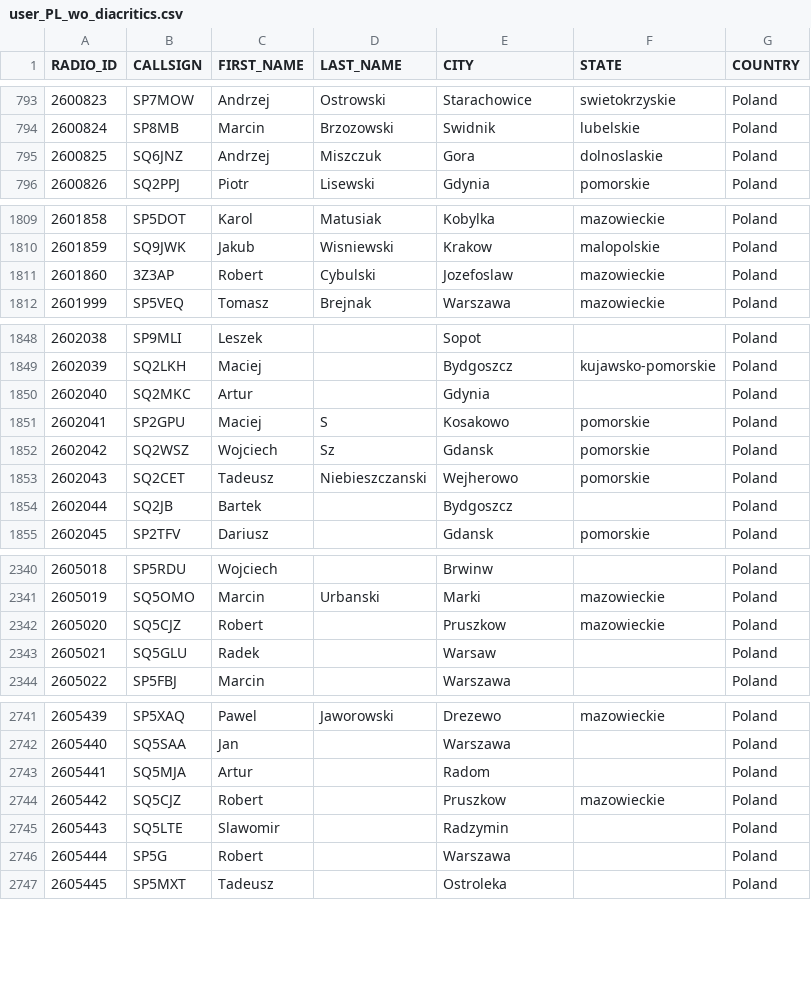
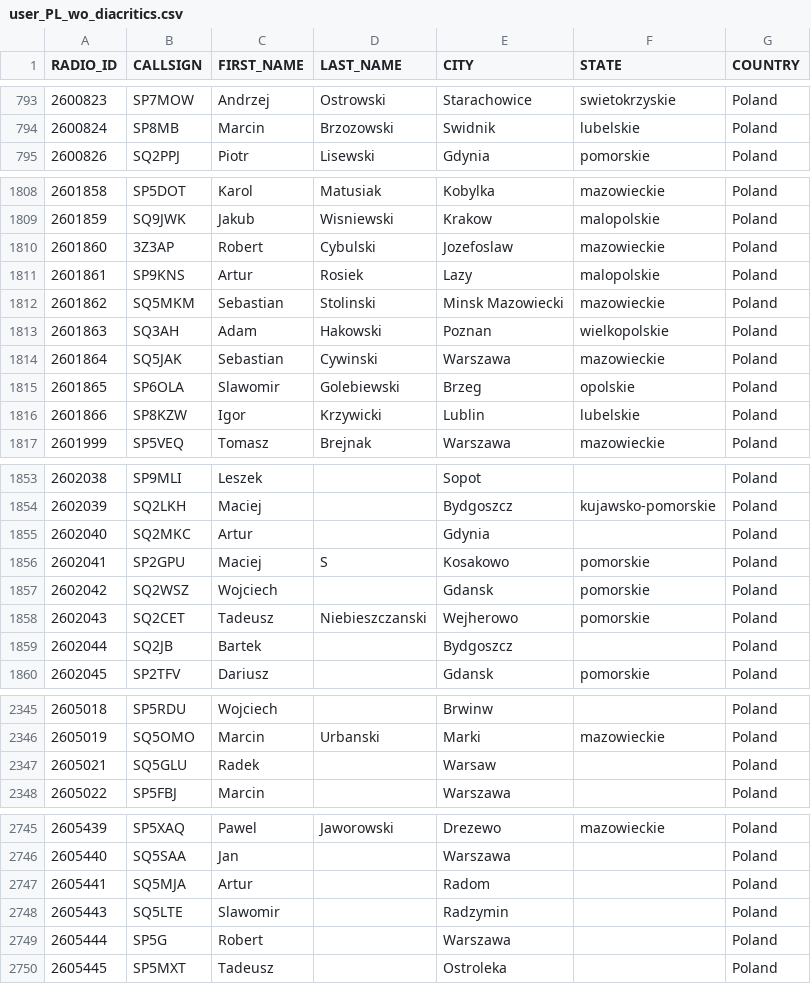
Before and after one commit to walczakkamil/dmr_users, a CSV file: user_PL_wo_diacritics.csv, drawn as a sheet; only a part is shown, gaps mark what is left out.

Commit message:
Updated: 2023-07-15-01-00

```diff
--- a/user_PL_wo_diacritics.csv
+++ b/user_PL_wo_diacritics.csv
@@ -794,3 +794,2 @@ RADIO_ID,CALLSIGN,FIRST_NAME,LAST_NAME,CITY,STATE,COUNTRY
 2600824,SP8MB,Marcin,Brzozowski,Swidnik,lubelskie,Poland
-2600825,SQ6JNZ,Andrzej,Miszczuk,Gora,dolnoslaskie,Poland
 2600826,SQ2PPJ,Piotr,Lisewski,Gdynia,pomorskie,Poland
@@ -1811,2 +1810,8 @@ RADIO_ID,CALLSIGN,FIRST_NAME,LAST_NAME,CITY,STATE,COUNTRY
 2601860,3Z3AP,Robert,Cybulski,Jozefoslaw,mazowieckie,Poland
+2601861,SP9KNS,Artur ,Rosiek ,Lazy,malopolskie,Poland
+2601862,SQ5MKM,Sebastian,Stolinski,Minsk Mazowiecki,mazowieckie,Poland
+2601863,SQ3AH,Adam,Hakowski,Poznan,wielkopolskie,Poland
+2601864,SQ5JAK,Sebastian ,Cywinski ,Warszawa ,mazowieckie,Poland
+2601865,SP6OLA,Slawomir ,Golebiewski,Brzeg,opolskie,Poland
+2601866,SP8KZW,Igor,Krzywicki,Lublin,lubelskie,Poland
 2601999,SP5VEQ,Tomasz,Brejnak,Warszawa,mazowieckie,Poland
@@ -1851,3 +1856,3 @@ RADIO_ID,CALLSIGN,FIRST_NAME,LAST_NAME,CITY,STATE,COUNTRY
 2602041,SP2GPU,Maciej,S,Kosakowo,pomorskie,Poland
-2602042,SQ2WSZ,Wojciech,Sz,Gdansk,pomorskie,Poland
+2602042,SQ2WSZ,Wojciech, ,Gdansk,pomorskie,Poland
 2602043,SQ2CET,Tadeusz,Niebieszczanski,Wejherowo,pomorskie,Poland
@@ -2341,3 +2346,2 @@ RADIO_ID,CALLSIGN,FIRST_NAME,LAST_NAME,CITY,STATE,COUNTRY
 2605019,SQ5OMO,Marcin,Urbanski,Marki,mazowieckie,Poland
-2605020,SQ5CJZ,Robert,,Pruszkow,mazowieckie,Poland
 2605021,SQ5GLU,Radek,,Warsaw,,Poland
@@ -2743,3 +2747,2 @@ RADIO_ID,CALLSIGN,FIRST_NAME,LAST_NAME,CITY,STATE,COUNTRY
 2605441,SQ5MJA,Artur,,Radom,,Poland
-2605442,SQ5CJZ,Robert,,Pruszkow,mazowieckie,Poland
 2605443,SQ5LTE,Slawomir,,Radzymin,,Poland
```
